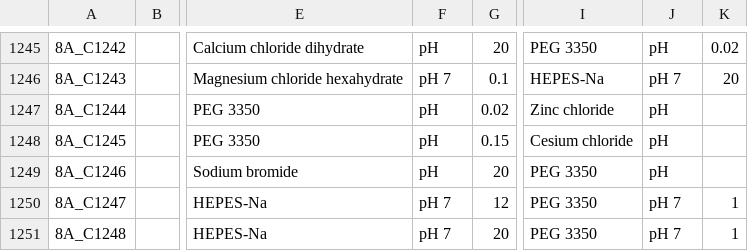
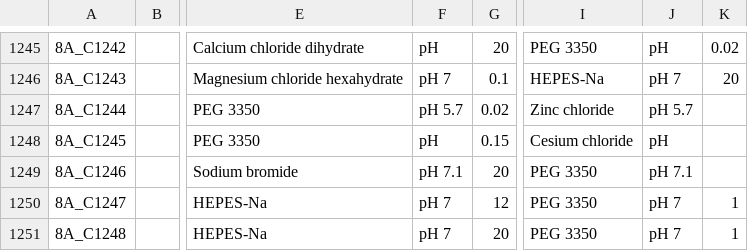
Before and after one commit to ubccr/cockatoo, a CSV file: screens/csv/hwi/hwi-gen8A.csv, drawn as a sheet; only a part is shown, gaps mark what is left out; the diff names each change by its address in the sheet, - before the commit and + after, or states it on an @@ line.

```diff
--- a/screens/csv/hwi/hwi-gen8A.csv
+++ b/screens/csv/hwi/hwi-gen8A.csv
-F1247: pH
+F1247: pH 5.7
-J1247: pH
+J1247: pH 5.7
-F1249: pH
+F1249: pH 7.1
-J1249: pH
+J1249: pH 7.1
```
Also changed, not shown: screens/csv/hwi/hwi-gen8.csv, 2 other files.
